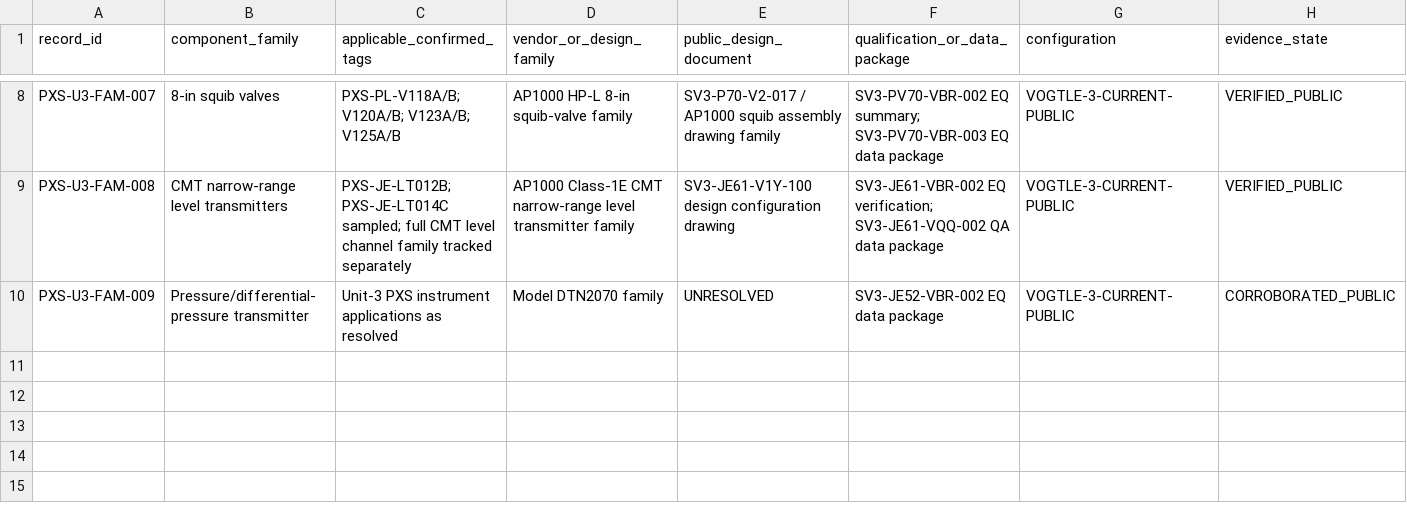
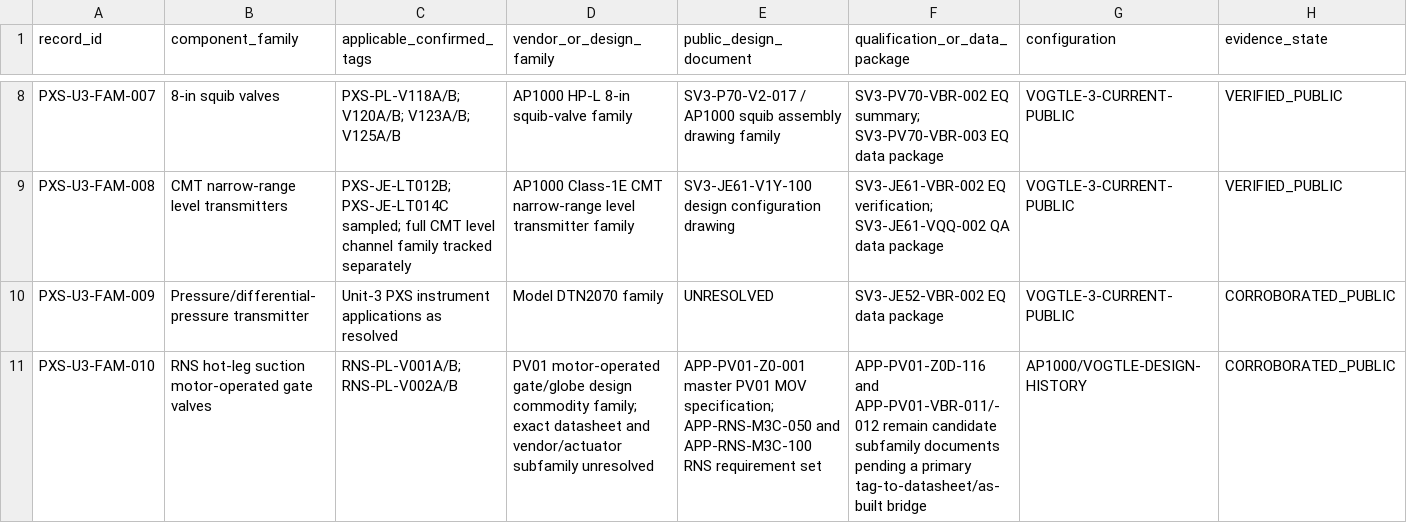
Before and after one commit to VesperCaeli/Westinghouse-ap1000-project, a CSV file: data/systems/PXS/unit3_valve_vendor_and_qualification_families.csv, drawn as a sheet; only a part is shown, gaps mark what is left out; rows hold the shown columns only; the diff names each change by its address in the sheet, - before the commit and + after, or states it on an @@ line.

Commit message:
Separate RNS V002B PV01 family from unresolved vendor datasheet

```diff
--- a/data/systems/PXS/unit3_valve_vendor_and_qualification_families.csv
+++ b/data/systems/PXS/unit3_valve_vendor_and_qualification_families.csv
+row 11: PXS-U3-FAM-010 | RNS hot-leg suction motor-operated gate valves | RNS-PL-V001A/B; RNS-PL-V002A/B | PV01 motor-operated gate/globe design commodity family; exact datasheet and vendor/actuator subfamily unresolved | APP-PV01-Z0-001 master PV01 MOV specification; APP-RNS-M3C-050 and APP-RNS-M3C-100 RNS requirement set | APP-PV01-Z0D-116 and APP-PV01-VBR-011/-012 remain candidate subfamily documents pending a primary tag-to-datasheet/as-built bridge | AP1000/VOGTLE-DESIGN-HISTORY | CORROBORATED_PUBLIC
```
